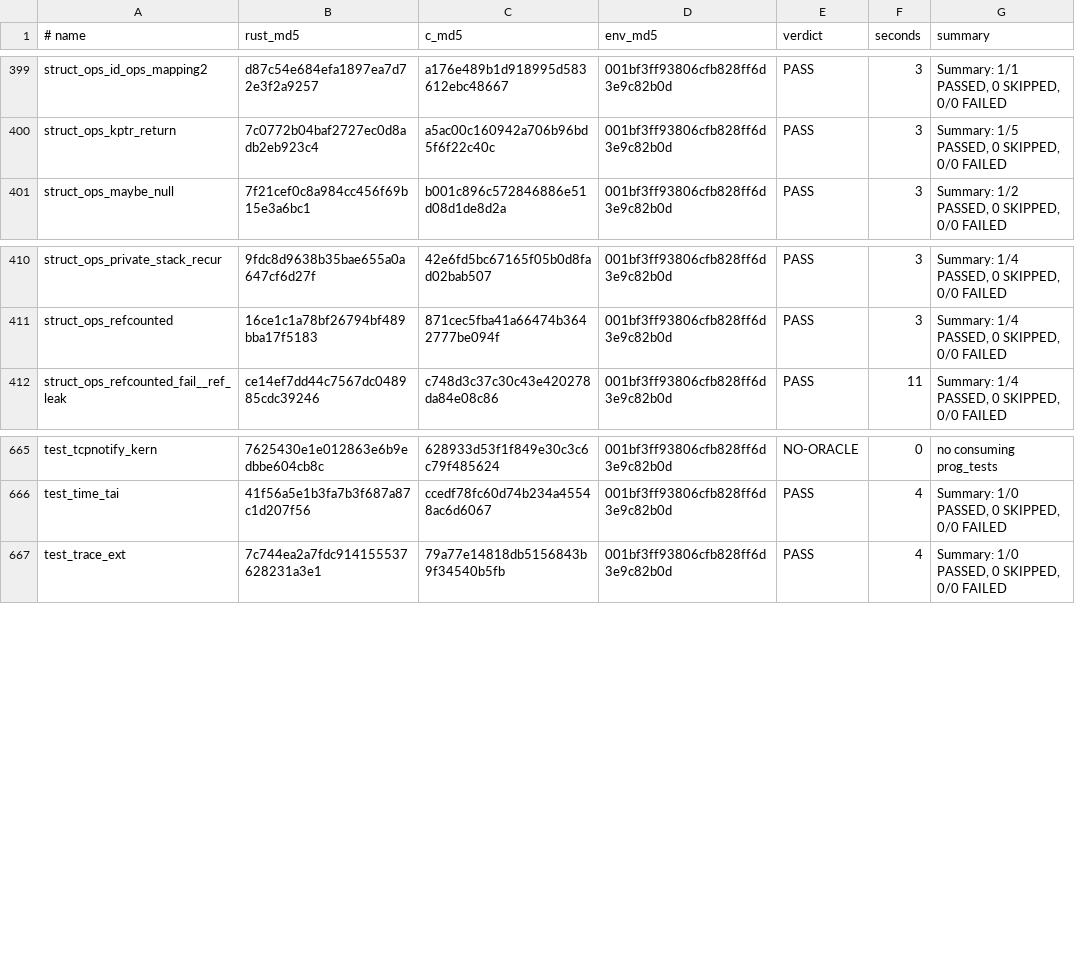
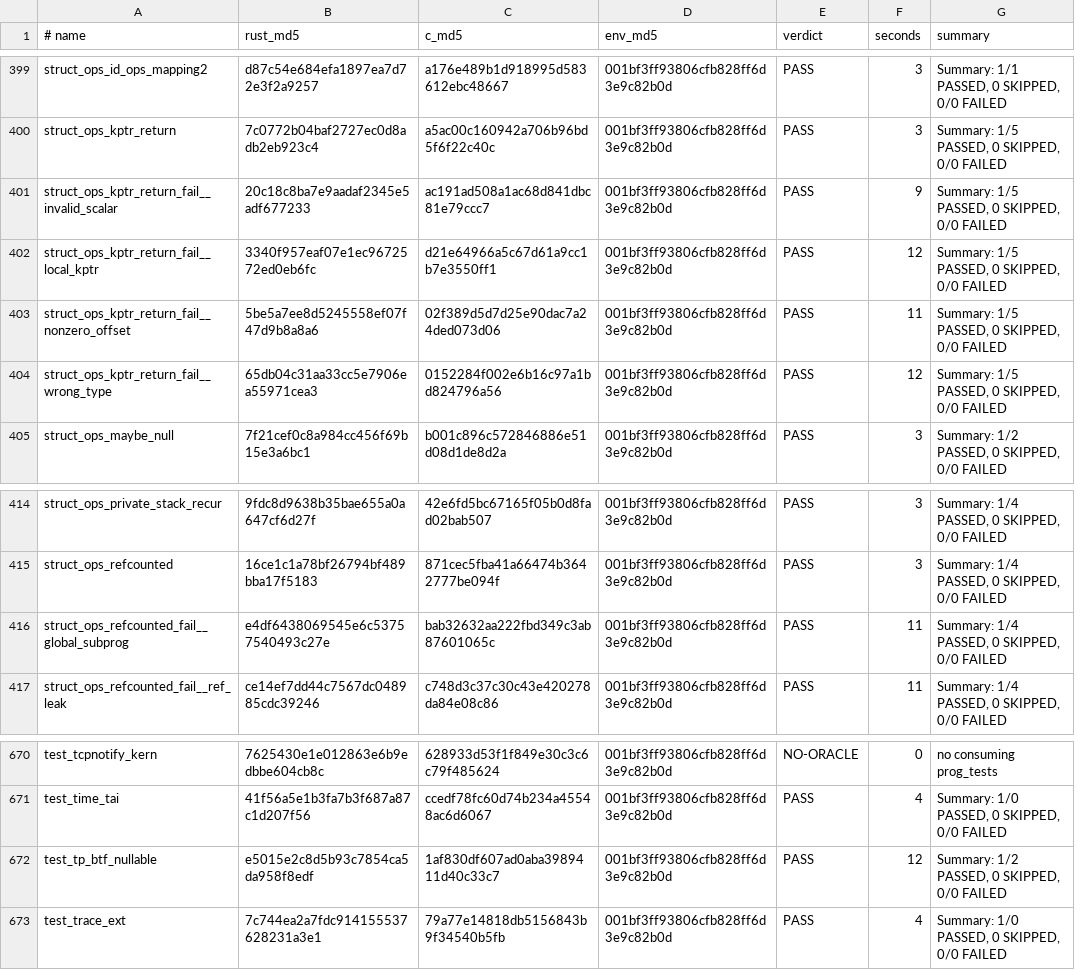
Before and after one commit to prozak/rust-selftests, a TSV file: qemu/gate/baseline.tsv, drawn as a sheet; only a part is shown, gaps mark what is left out; the diff names each change by its address in the sheet, - before the commit and + after, or states it on an @@ line.

```diff
--- a/qemu/gate/baseline.tsv
+++ b/qemu/gate/baseline.tsv
+row 401: struct_ops_kptr_return_fail__invalid_scalar | 20c18c8ba7e9aadaf2345e5adf677233 | ac191ad508a1ac68d841dbc81e79ccc7 | 001bf3ff93806cfb828ff6d3e9c82b0d | PASS | 9 | Summary: 1/5 PASSED, 0 SKIPPED, 0/0 FAILED
+row 402: struct_ops_kptr_return_fail__local_kptr | 3340f957eaf07e1ec9672572ed0eb6fc | d21e64966a5c67d61a9cc1b7e3550ff1 | 001bf3ff93806cfb828ff6d3e9c82b0d | PASS | 12 | Summary: 1/5 PASSED, 0 SKIPPED, 0/0 FAILED
+row 403: struct_ops_kptr_return_fail__nonzero_offset | 5be5a7ee8d5245558ef07f47d9b8a8a6 | 02f389d5d7d25e90dac7a24ded073d06 | 001bf3ff93806cfb828ff6d3e9c82b0d | PASS | 11 | Summary: 1/5 PASSED, 0 SKIPPED, 0/0 FAILED
+row 404: struct_ops_kptr_return_fail__wrong_type | 65db04c31aa33cc5e7906ea55971cea3 | 0152284f002e6b16c97a1bd824796a56 | 001bf3ff93806cfb828ff6d3e9c82b0d | PASS | 12 | Summary: 1/5 PASSED, 0 SKIPPED, 0/0 FAILED
+row 416: struct_ops_refcounted_fail__global_subprog | e4df6438069545e6c53757540493c27e | bab32632aa222fbd349c3ab87601065c | 001bf3ff93806cfb828ff6d3e9c82b0d | PASS | 11 | Summary: 1/4 PASSED, 0 SKIPPED, 0/0 FAILED
+row 672: test_tp_btf_nullable | e5015e2c8d5b93c7854ca5da958f8edf | 1af830df607ad0aba3989411d40c33c7 | 001bf3ff93806cfb828ff6d3e9c82b0d | PASS | 12 | Summary: 1/2 PASSED, 0 SKIPPED, 0/0 FAILED
```
Also changed, not shown: 6 other files.
